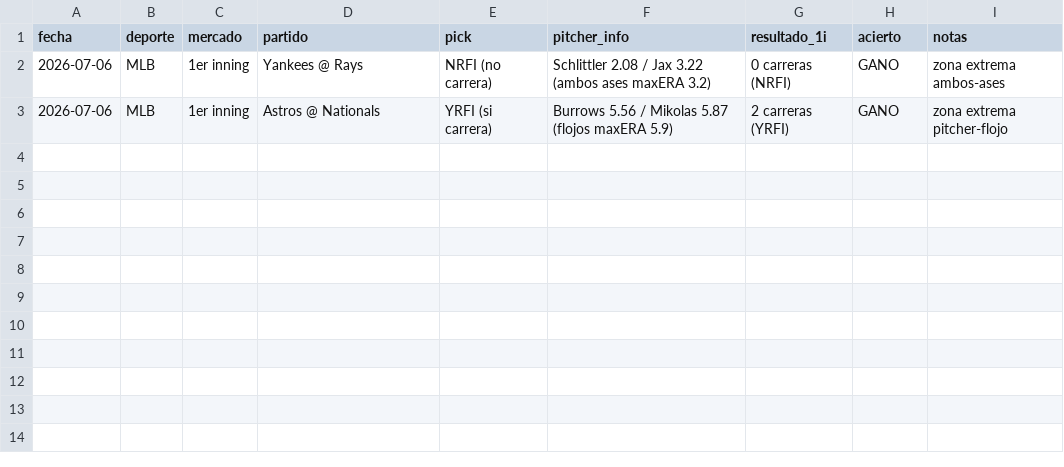
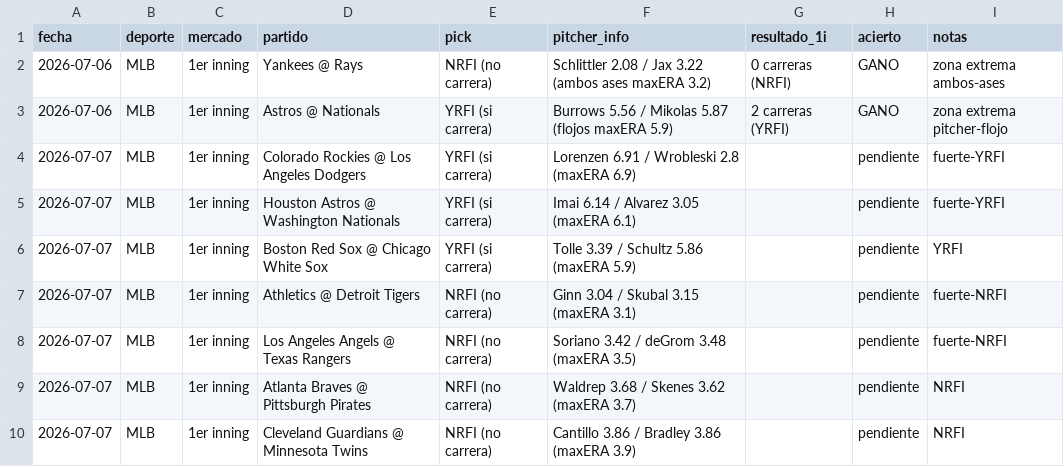
Before and after one commit to miguelorosgil-eng/zubamx, a CSV file: seguimiento_picks.csv, drawn as a sheet.

```diff
--- a/seguimiento_picks.csv
+++ b/seguimiento_picks.csv
@@ -3 +3,8 @@ fecha,deporte,mercado,partido,pick,pitcher_info,resultado_1i,acierto,notas
 2026-07-06,MLB,1er inning,Astros @ Nationals,YRFI (si carrera),Burrows 5.56 / Mikolas 5.87 (flojos maxERA 5.9),2 carreras (YRFI),GANO,zona extrema pitcher-flojo
+2026-07-07,MLB,1er inning,Colorado Rockies @ Los Angeles Dodgers,YRFI (si carrera),Lorenzen 6.91 / Wrobleski 2.8 (maxERA 6.9),,pendiente,fuerte-YRFI
+2026-07-07,MLB,1er inning,Houston Astros @ Washington Nationals,YRFI (si carrera),Imai 6.14 / Alvarez 3.05 (maxERA 6.1),,pendiente,fuerte-YRFI
+2026-07-07,MLB,1er inning,Boston Red Sox @ Chicago White Sox,YRFI (si carrera),Tolle 3.39 / Schultz 5.86 (maxERA 5.9),,pendiente,YRFI
+2026-07-07,MLB,1er inning,Athletics @ Detroit Tigers,NRFI (no carrera),Ginn 3.04 / Skubal 3.15 (maxERA 3.1),,pendiente,fuerte-NRFI
+2026-07-07,MLB,1er inning,Los Angeles Angels @ Texas Rangers,NRFI (no carrera),Soriano 3.42 / deGrom 3.48 (maxERA 3.5),,pendiente,fuerte-NRFI
+2026-07-07,MLB,1er inning,Atlanta Braves @ Pittsburgh Pirates,NRFI (no carrera),Waldrep 3.68 / Skenes 3.62 (maxERA 3.7),,pendiente,NRFI
+2026-07-07,MLB,1er inning,Cleveland Guardians @ Minnesota Twins,NRFI (no carrera),Cantillo 3.86 / Bradley 3.86 (maxERA 3.9),,pendiente,NRFI
```
